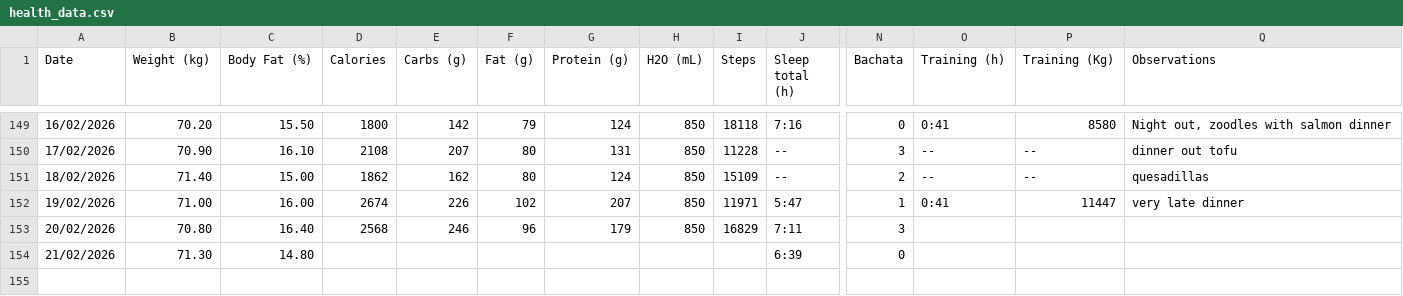
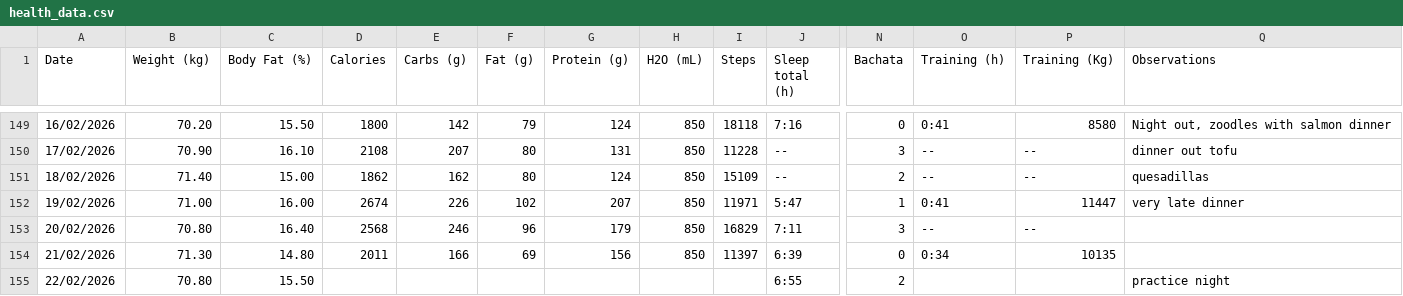
Before and after one commit to JoseGuzman/PhySioLog, a CSV file: data/health_data.csv, drawn as a sheet; only a part is shown, gaps mark what is left out; rows hold the shown columns only; the diff names each change by its address in the sheet, - before the commit and + after, or states it on an @@ line.

Commit message:
update data

```diff
--- a/data/health_data.csv
+++ b/data/health_data.csv
-O153 (Training (h)): (empty)
+O153 (Training (h)): --
-P153 (Training (Kg)): (empty)
+P153 (Training (Kg)): --
-D154 (Calories): (empty)
+D154 (Calories): 2011
-E154 (Carbs (g)): (empty)
+E154 (Carbs (g)): 166
-F154 (Fat (g)): (empty)
+F154 (Fat (g)): 69
-G154 (Protein (g)): (empty)
+G154 (Protein (g)): 156
-H154 (H2O (mL)): (empty)
+H154 (H2O (mL)): 850
-I154 (Steps): (empty)
+I154 (Steps): 11397
-O154 (Training (h)): (empty)
+O154 (Training (h)): 0:34
-P154 (Training (Kg)): (empty)
+P154 (Training (Kg)): 10135
+row 155: 22/02/2026 | 70.80 | 15.50 |  |  |  |  |  |  | 6:55 | 2 |  |  | practice night
```
